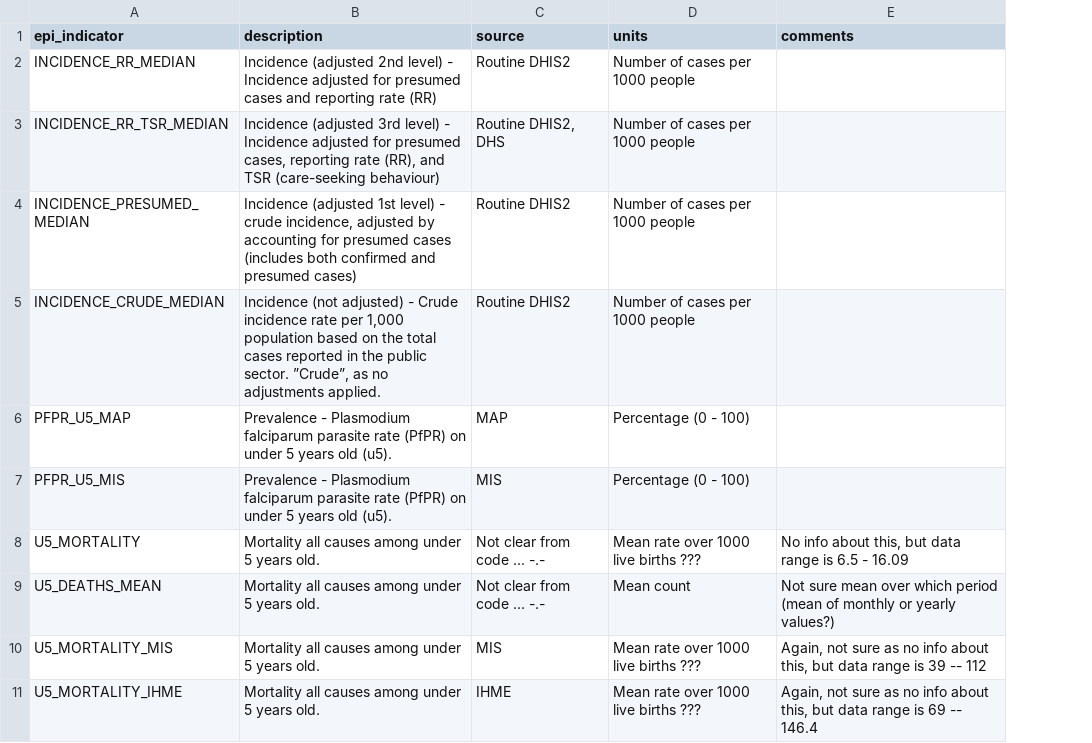
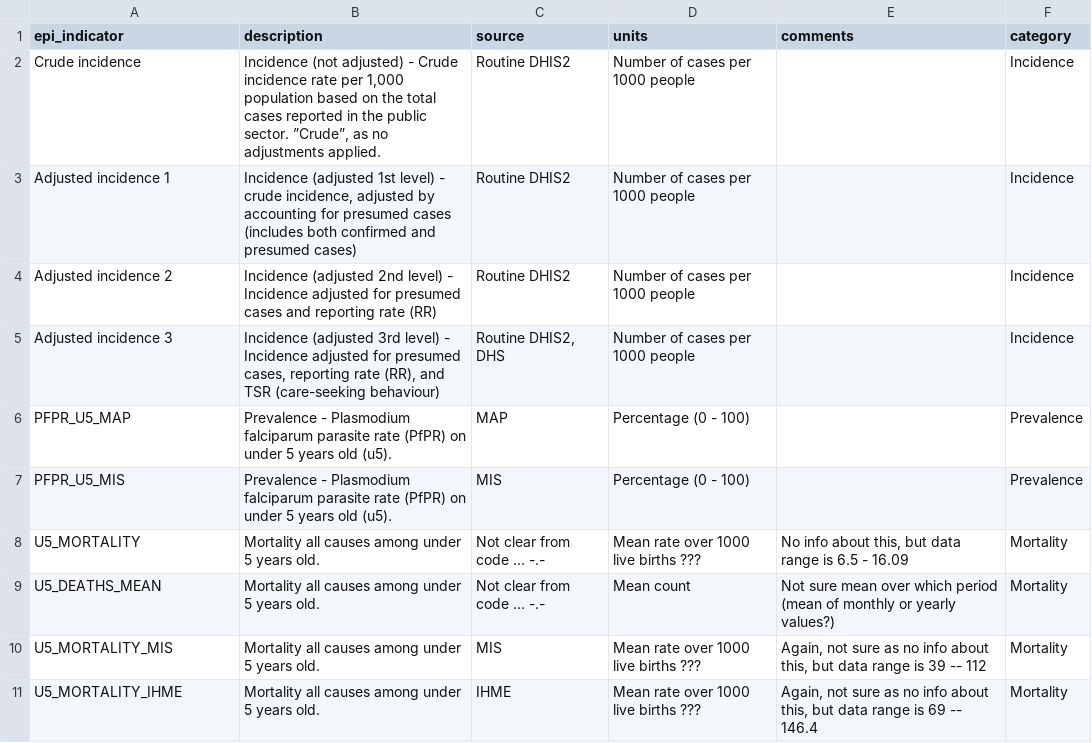
Before and after one commit to BLSQ/snt-malaria, a CSV file: management/commands/epi_indicators_explained.csv, drawn as a sheet; removed rows and columns are numbered as before the commit, all else as after; the diff names each change by its address in the sheet, - before the commit and + after, or states it on an @@ line.

Commit message:
Add category to metric type

```diff
--- a/management/commands/epi_indicators_explained.csv
+++ b/management/commands/epi_indicators_explained.csv
+column F (category), rows 4-11: Incidence | Incidence | Prevalence | Prevalence | Mortality | Mortality | Mortality | Mortality
+row 2: Crude incidence | Incidence (not adjusted) - Crude incidence rate per 1,000 population based on the total cases reported in the public sector. ”Crude”, as no adjustments applied. | Routine DHIS2 | Number of cases per 1000 people |  | Incidence
+row 3: Adjusted incidence 1 | Incidence (adjusted 1st level) - crude incidence, adjusted by accounting for presumed cases (includes both confirmed and presumed cases) | Routine DHIS2 | Number of cases per 1000 people |  | Incidence
-A4 (epi_indicator): INCIDENCE_RR_MEDIAN
+A4 (epi_indicator): Adjusted incidence 2
-A5 (epi_indicator): INCIDENCE_RR_TSR_MEDIAN
+A5 (epi_indicator): Adjusted incidence 3
-row 4: INCIDENCE_PRESUMED_MEDIAN | Incidence (adjusted 1st level) - crude incidence, adjusted by accounting for presumed cases (includes both confirmed and presumed cases) | Routine DHIS2 | Number of cases per 1000 people
-row 5: INCIDENCE_CRUDE_MEDIAN | Incidence (not adjusted) - Crude incidence rate per 1,000 population based on the total cases reported in the public sector. ”Crude”, as no adjustments applied. | Routine DHIS2 | Number of cases per 1000 people
```
Also changed, not shown: management/commands/BFA_epi_indicators_pop.csv, 1 other file.
